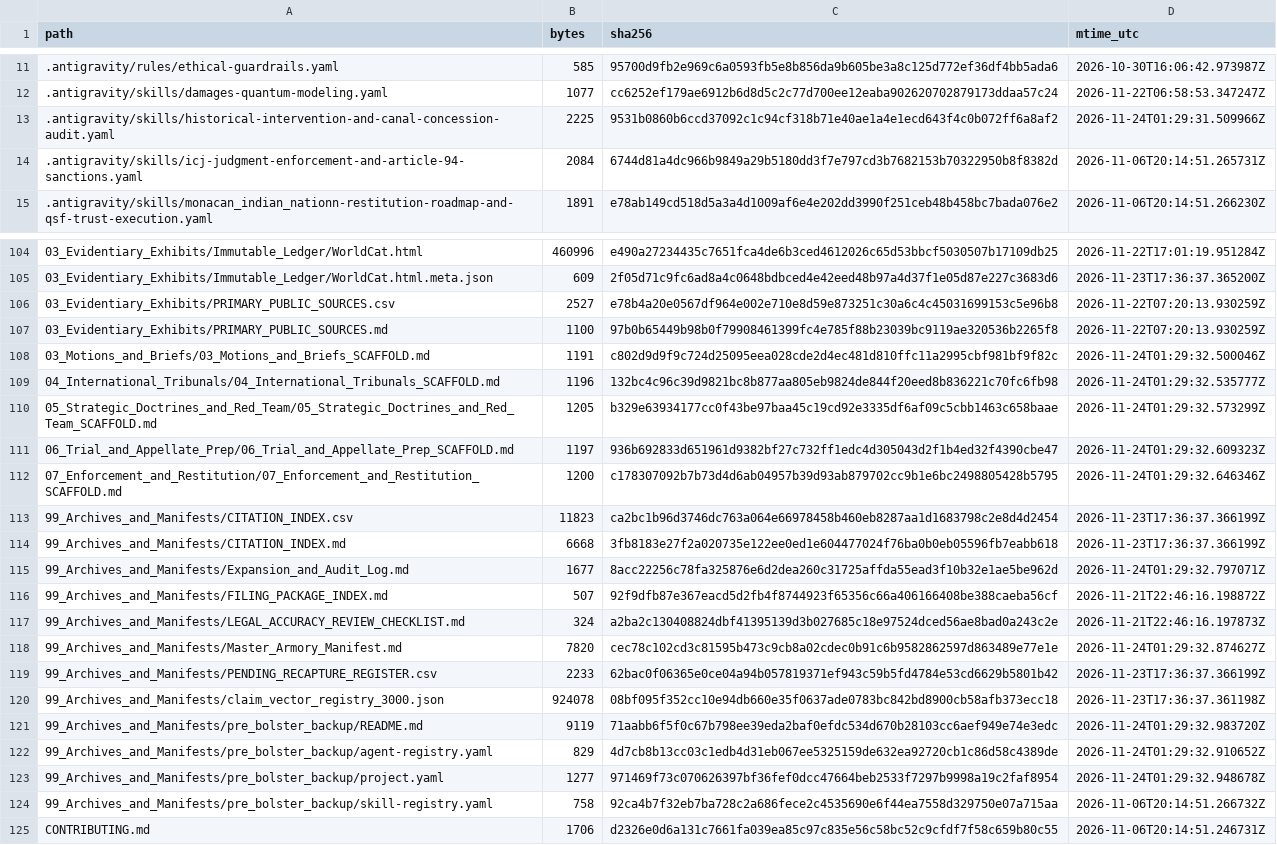
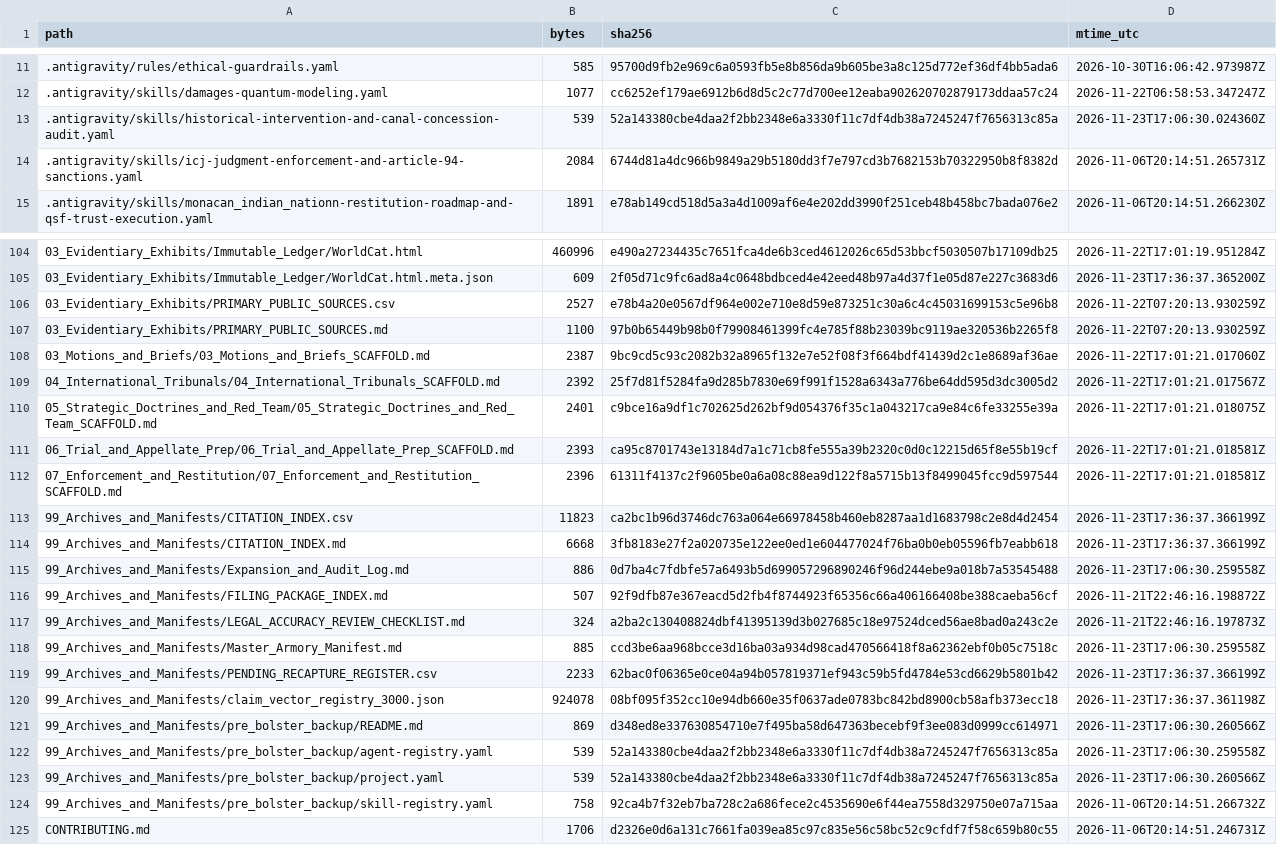
Before and after one commit to GlobalRestitutionAlliance/turtle-island-us-va-monacan-indian-nation-master-litigation, a CSV file: 99_Archives_and_Manifests/MANIFEST_SHA256.csv, drawn as a sheet; only a part is shown, gaps mark what is left out; the diff covers the shown part only.

```diff
--- a/99_Archives_and_Manifests/MANIFEST_SHA256.csv
+++ b/99_Archives_and_Manifests/MANIFEST_SHA256.csv
@@ -12,3 +12,3 @@ path,bytes,sha256,mtime_utc
 .antigravity/skills/damages-quantum-modeling.yaml,1077,cc6252ef179ae6912b6d8d5c2c77d700ee12eaba902620702879173ddaa57c24,2026-11-22T06:58:53.347247Z
-.antigravity/skills/historical-intervention-and-canal-concession-audit.yaml,2225,9531b0860b6ccd37092c1c94cf318b71e40ae1a4e1ecd643f4c0b072ff6a8af2,2026-11-24T01:29:31.509966Z
+.antigravity/skills/historical-intervention-and-canal-concession-audit.yaml,539,52a143380cbe4daa2f2bb2348e6a3330f11c7df4db38a7245247f7656313c85a,2026-11-23T17:06:30.024360Z
 .antigravity/skills/icj-judgment-enforcement-and-article-94-sanctions.yaml,2084,6744d81a4dc966b9849a29b5180dd3f7e797cd3b7682153b70322950b8f8382d,2026-11-06T20:14:51.265731Z
@@ -107,18 +107,18 @@ path,bytes,sha256,mtime_utc
 03_Evidentiary_Exhibits/PRIMARY_PUBLIC_SOURCES.md,1100,97b0b65449b98b0f79908461399fc4e785f88b23039bc9119ae320536b2265f8,2026-11-22T07:20:13.930259Z
-03_Motions_and_Briefs/03_Motions_and_Briefs_SCAFFOLD.md,1191,c802d9d9f9c724d25095eea028cde2d4ec481d810ffc11a2995cbf981bf9f82c,2026-11-24T01:29:32.500046Z
-04_International_Tribunals/04_International_Tribunals_SCAFFOLD.md,1196,132bc4c96c39d9821bc8b877aa805eb9824de844f20eed8b836221c70fc6fb98,2026-11-24T01:29:32.535777Z
-05_Strategic_Doctrines_and_Red_Team/05_Strategic_Doctrines_and_Red_Team_SCAFFOLD.md,1205,b329e63934177cc0f43be97baa45c19cd92e3335df6af09c5cbb1463c658baae,2026-11-24T01:29:32.573299Z
-06_Trial_and_Appellate_Prep/06_Trial_and_Appellate_Prep_SCAFFOLD.md,1197,936b692833d651961d9382bf27c732ff1edc4d305043d2f1b4ed32f4390cbe47,2026-11-24T01:29:32.609323Z
-07_Enforcement_and_Restitution/07_Enforcement_and_Restitution_SCAFFOLD.md,1200,c178307092b7b73d4d6ab04957b39d93ab879702cc9b1e6bc2498805428b5795,2026-11-24T01:29:32.646346Z
+03_Motions_and_Briefs/03_Motions_and_Briefs_SCAFFOLD.md,2387,9bc9cd5c93c2082b32a8965f132e7e52f08f3f664bdf41439d2c1e8689af36ae,2026-11-22T17:01:21.017060Z
+04_International_Tribunals/04_International_Tribunals_SCAFFOLD.md,2392,25f7d81f5284fa9d285b7830e69f991f1528a6343a776be64dd595d3dc3005d2,2026-11-22T17:01:21.017567Z
+05_Strategic_Doctrines_and_Red_Team/05_Strategic_Doctrines_and_Red_Team_SCAFFOLD.md,2401,c9bce16a9df1c702625d262bf9d054376f35c1a043217ca9e84c6fe33255e39a,2026-11-22T17:01:21.018075Z
+06_Trial_and_Appellate_Prep/06_Trial_and_Appellate_Prep_SCAFFOLD.md,2393,ca95c8701743e13184d7a1c71cb8fe555a39b2320c0d0c12215d65f8e55b19cf,2026-11-22T17:01:21.018581Z
+07_Enforcement_and_Restitution/07_Enforcement_and_Restitution_SCAFFOLD.md,2396,61311f4137c2f9605be0a6a08c88ea9d122f8a5715b13f8499045fcc9d597544,2026-11-22T17:01:21.018581Z
 99_Archives_and_Manifests/CITATION_INDEX.csv,11823,ca2bc1b96d3746dc763a064e66978458b460eb8287aa1d1683798c2e8d4d2454,2026-11-23T17:36:37.366199Z
 99_Archives_and_Manifests/CITATION_INDEX.md,6668,3fb8183e27f2a020735e122ee0ed1e604477024f76ba0b0eb05596fb7eabb618,2026-11-23T17:36:37.366199Z
-99_Archives_and_Manifests/Expansion_and_Audit_Log.md,1677,8acc22256c78fa325876e6d2dea260c31725affda55ead3f10b32e1ae5be962d,2026-11-24T01:29:32.797071Z
+99_Archives_and_Manifests/Expansion_and_Audit_Log.md,886,0d7ba4c7fdbfe57a6493b5d699057296890246f96d244ebe9a018b7a53545488,2026-11-23T17:06:30.259558Z
 99_Archives_and_Manifests/FILING_PACKAGE_INDEX.md,507,92f9dfb87e367eacd5d2fb4f8744923f65356c66a406166408be388caeba56cf,2026-11-21T22:46:16.198872Z
 99_Archives_and_Manifests/LEGAL_ACCURACY_REVIEW_CHECKLIST.md,324,a2ba2c130408824dbf41395139d3b027685c18e97524dced56ae8bad0a243c2e,2026-11-21T22:46:16.197873Z
-99_Archives_and_Manifests/Master_Armory_Manifest.md,7820,cec78c102cd3c81595b473c9cb8a02cdec0b91c6b9582862597d863489e77e1e,2026-11-24T01:29:32.874627Z
+99_Archives_and_Manifests/Master_Armory_Manifest.md,885,ccd3be6aa968bcce3d16ba03a934d98cad470566418f8a62362ebf0b05c7518c,2026-11-23T17:06:30.259558Z
 99_Archives_and_Manifests/PENDING_RECAPTURE_REGISTER.csv,2233,62bac0f06365e0ce04a94b057819371ef943c59b5fd4784e53cd6629b5801b42,2026-11-23T17:36:37.366199Z
 99_Archives_and_Manifests/claim_vector_registry_3000.json,924078,08bf095f352cc10e94db660e35f0637ade0783bc842bd8900cb58afb373ecc18,2026-11-23T17:36:37.361198Z
-99_Archives_and_Manifests/pre_bolster_backup/README.md,9119,71aabb6f5f0c67b798ee39eda2baf0efdc534d670b28103cc6aef949e74e3edc,2026-11-24T01:29:32.983720Z
-99_Archives_and_Manifests/pre_bolster_backup/agent-registry.yaml,829,4d7cb8b13cc03c1edb4d31eb067ee5325159de632ea92720cb1c86d58c4389de,2026-11-24T01:29:32.910652Z
-99_Archives_and_Manifests/pre_bolster_backup/project.yaml,1277,971469f73c070626397bf36fef0dcc47664beb2533f7297b9998a19c2faf8954,2026-11-24T01:29:32.948678Z
+99_Archives_and_Manifests/pre_bolster_backup/README.md,869,d348ed8e337630854710e7f495ba58d647363becebf9f3ee083d0999cc614971,2026-11-23T17:06:30.260566Z
+99_Archives_and_Manifests/pre_bolster_backup/agent-registry.yaml,539,52a143380cbe4daa2f2bb2348e6a3330f11c7df4db38a7245247f7656313c85a,2026-11-23T17:06:30.259558Z
+99_Archives_and_Manifests/pre_bolster_backup/project.yaml,539,52a143380cbe4daa2f2bb2348e6a3330f11c7df4db38a7245247f7656313c85a,2026-11-23T17:06:30.260566Z
 99_Archives_and_Manifests/pre_bolster_backup/skill-registry.yaml,758,92ca4b7f32eb7ba728c2a686fece2c4535690e6f44ea7558d329750e07a715aa,2026-11-06T20:14:51.266732Z
```
Also changed, not shown: 77 edited cells elsewhere in this file, 37 other files.
